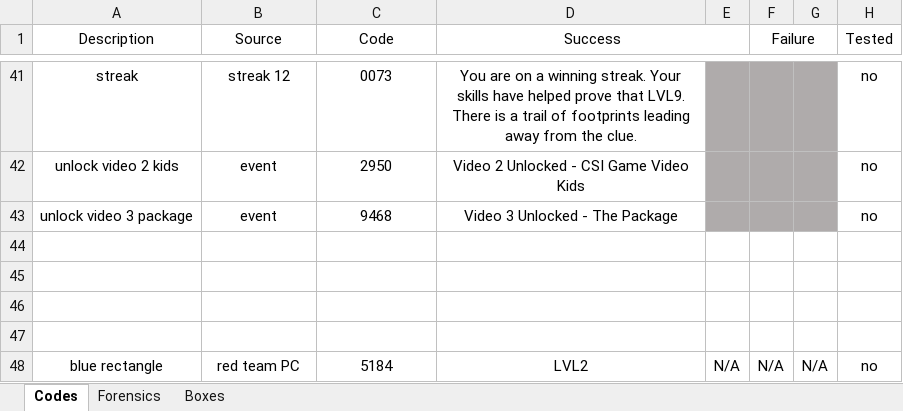
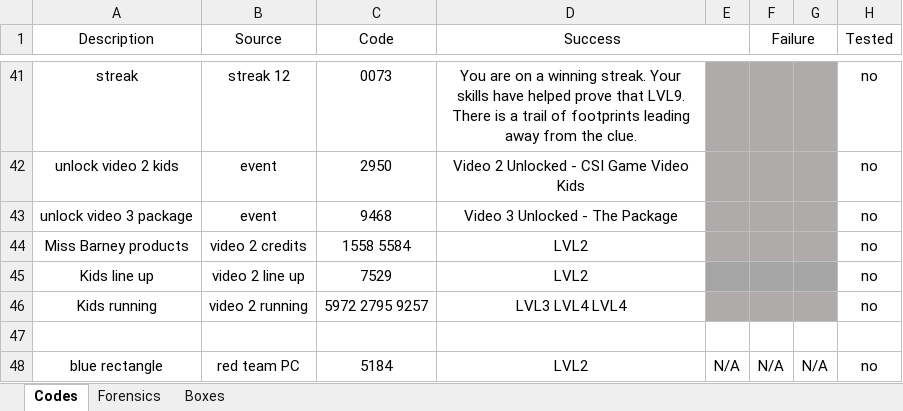
Before and after one commit to danday74/csi, an Excel workbook: codes.xlsx, sheet Codes, drawn as a sheet; only a part is shown, gaps mark what is left out; values as stored, in another font and other column widths than the file's, no borders; the diff names each change by its address in the sheet, - before the commit and + after, or states it on an @@ line.

Commit message:
video 2

```diff
--- a/codes.xlsx (sheet Codes)
+++ b/codes.xlsx (sheet Codes)
-row 44: (empty)
+row 44: Miss Barney products | video 2 credits | 1558 5584 | LVL2 |  |  |  | no
-E44:G44 fill: none
+E44:G44 fill: #AFABAB
-row 45: (empty)
+row 45: Kids line up | video 2 line up | 7529 | LVL2 |  |  |  | no
-E45 fill: none
+E45 fill: #A5A5A5
-F45:G45 fill: none
+F45:G45 fill: #A6A6A6
-row 46: (empty)
+row 46: Kids running | video 2 running | 5972 2795 9257 | LVL3 LVL4 LVL4 |  |  |  | no
-E46:G46 fill: none
+E46:G46 fill: #AFABAB
```
